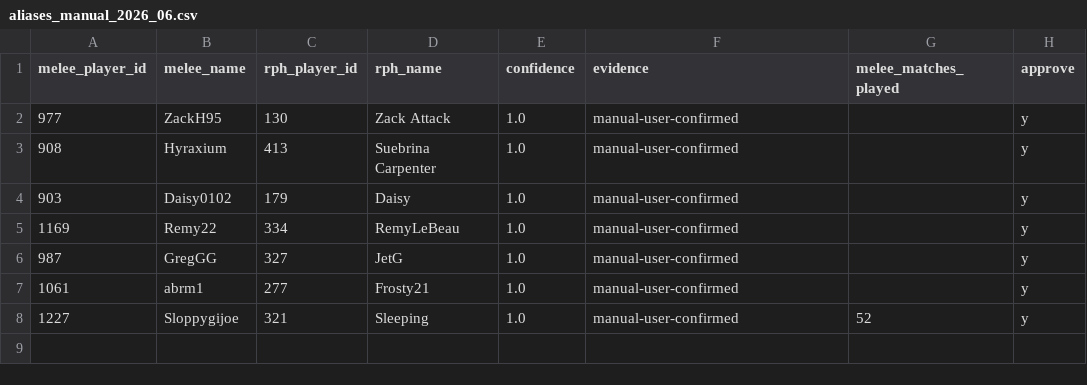
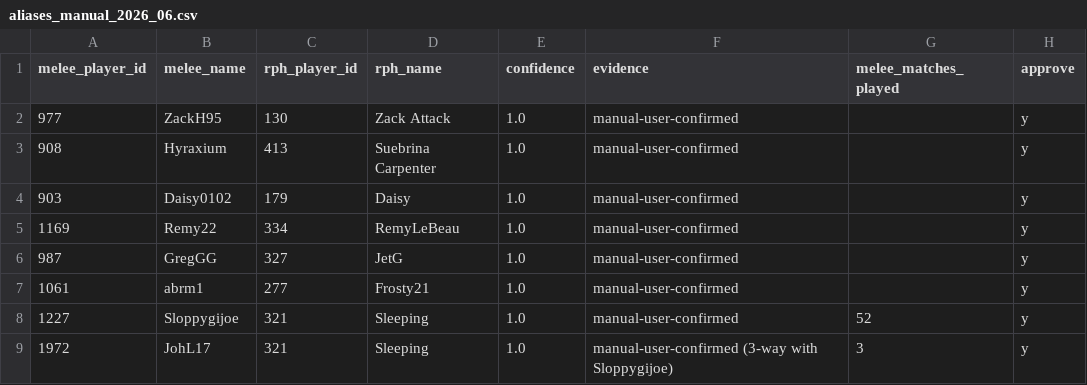
Before and after one commit to zaventorian/Packs.Ink, a CSV file: scripts/elo/aliases_manual_2026_06.csv, drawn as a sheet; the diff names each change by its address in the sheet, - before the commit and + after, or states it on an @@ line.

```diff
--- a/scripts/elo/aliases_manual_2026_06.csv
+++ b/scripts/elo/aliases_manual_2026_06.csv
+row 9: 1972 | JohL17 | 321 | Sleeping | 1.0 | manual-user-confirmed (3-way with Sloppygijoe) | 3 | y
```
